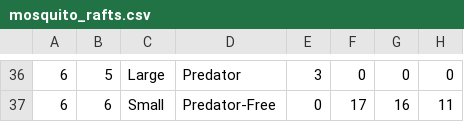
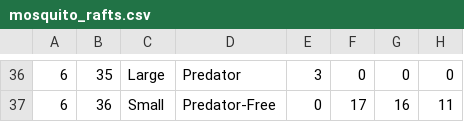
Before and after one commit to jbohenek/biol_5140, a CSV file: mosquito_rafts.csv, drawn as a sheet; only a part is shown, gaps mark what is left out; the diff covers the shown part only; the diff names each change by its address in the sheet, - before the commit and + after, or states it on an @@ line.

```diff
--- a/mosquito_rafts.csv
+++ b/mosquito_rafts.csv
-B36: 5
+B36: 35
-B37: 6
+B37: 36
```
Also changed, not shown: 1 added row, 1 removed row and 28 edited cells elsewhere in this file.
